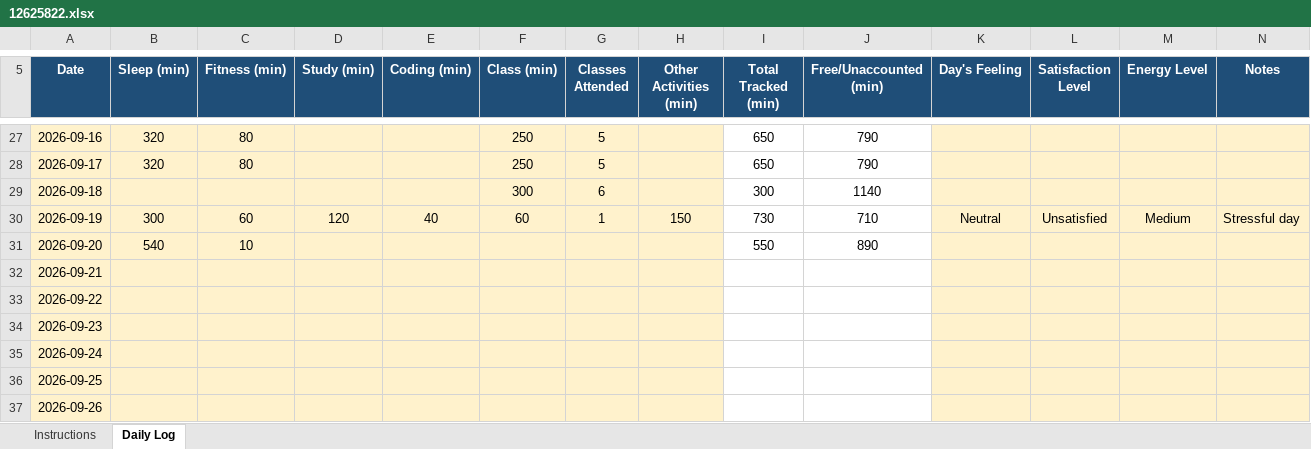
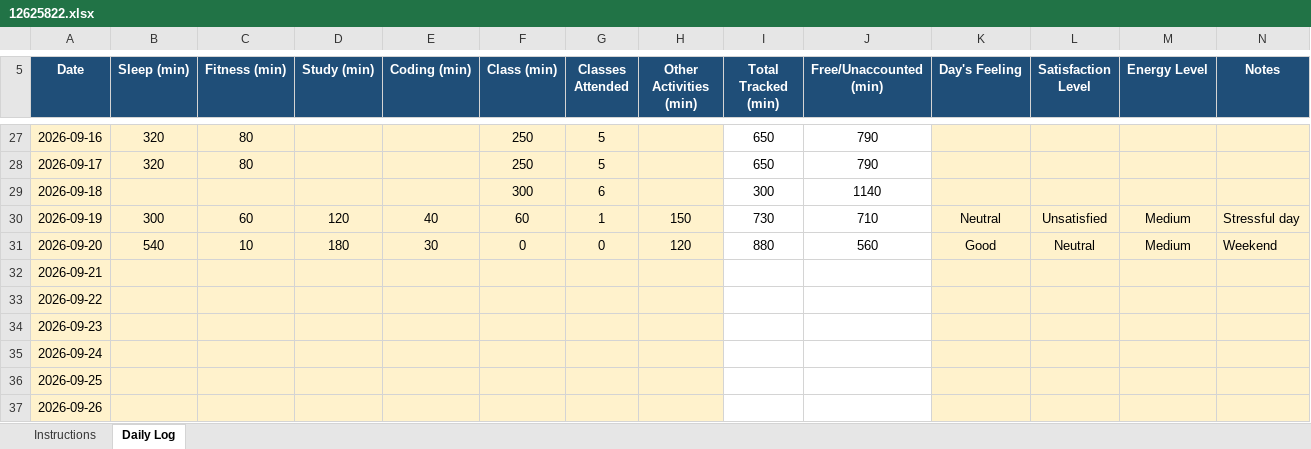
Before and after one commit to shazinadinan/CAP776, an Excel workbook: 12625822.xlsx, sheet Daily Log, drawn as a sheet; only a part is shown, gaps mark what is left out; values as stored, in another font and other column widths than the file's, no borders; conditional formats not drawn; the diff names each change by its address in the sheet, - before the commit and + after, or states it on an @@ line.

Commit message:
Updated

```diff
--- a/12625822.xlsx (sheet Daily Log)
+++ b/12625822.xlsx (sheet Daily Log)
-D31 (Study (min)): (empty)
+D31 (Study (min)): 180
-E31 (Coding (min)): (empty)
+E31 (Coding (min)): 30
-F31 (Class (min)): (empty)
+F31 (Class (min)): 0
-G31 (Classes Attended): (empty)
+G31 (Classes Attended): 0
-H31 (Other Activities (min)): (empty)
+H31 (Other Activities (min)): 120
-I31 (Total Tracked (min)): 550
+I31 (Total Tracked (min)): 880
-J31 (Free/Unaccounted (min)): 890
+J31 (Free/Unaccounted (min)): 560
-K31 (Day's Feeling): (empty)
+K31 (Day's Feeling): Good
-L31 (Satisfaction Level): (empty)
+L31 (Satisfaction Level): Neutral
-M31 (Energy Level): (empty)
+M31 (Energy Level): Medium
-N31 (Notes): (empty)
+N31 (Notes): Weekend
```
